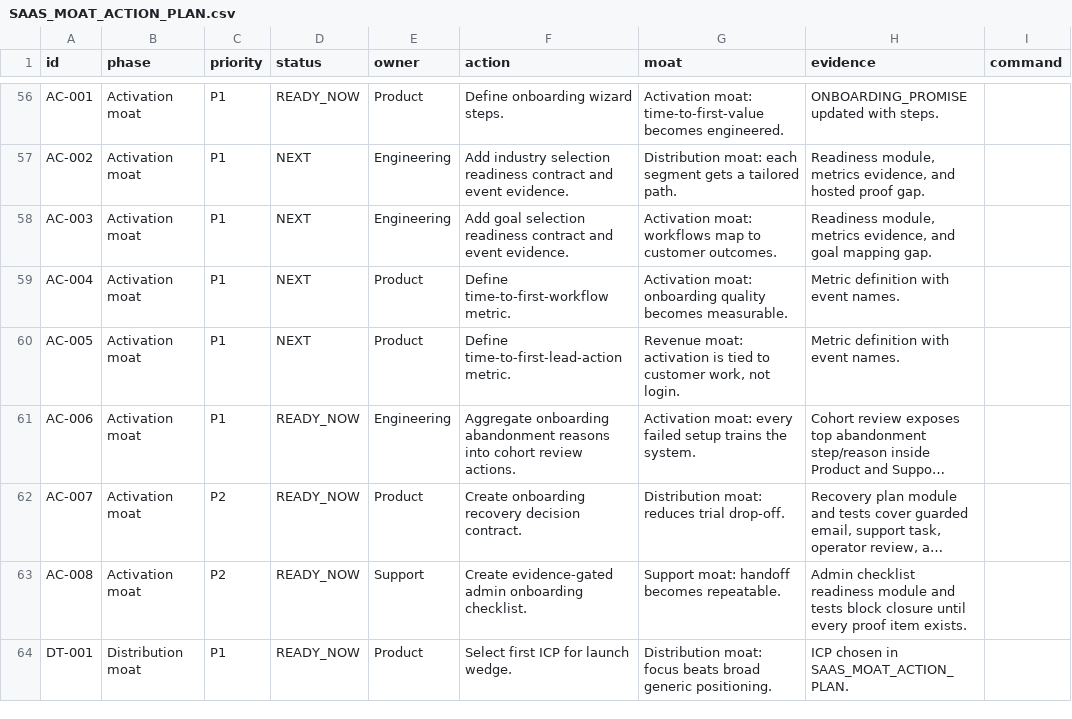
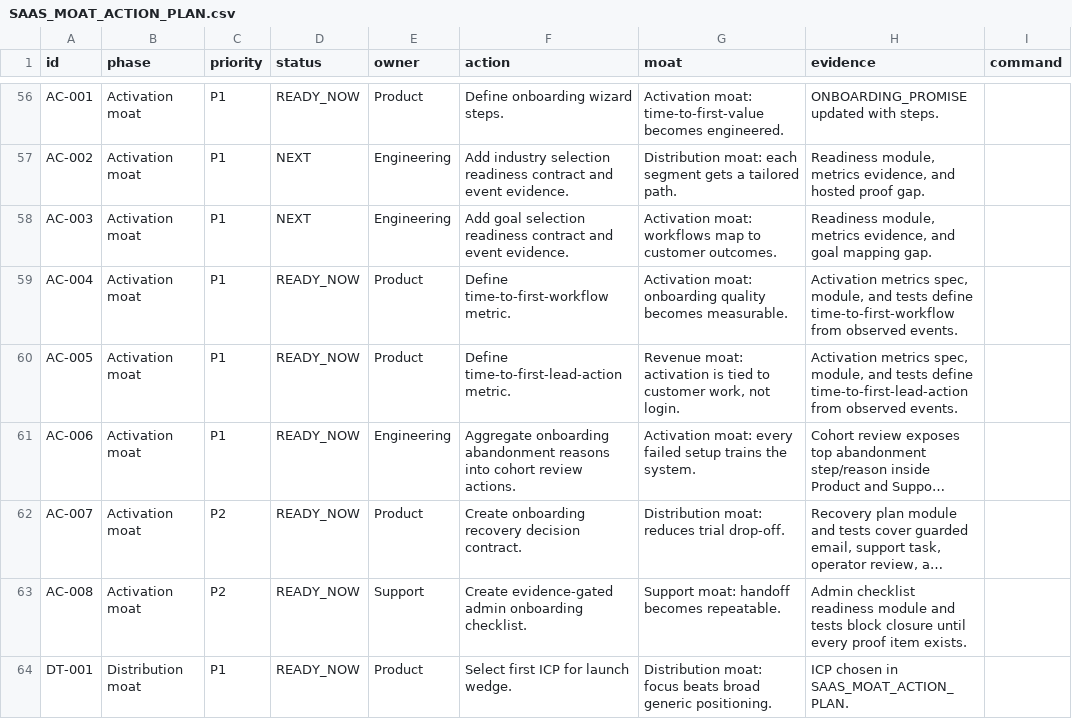
Before and after one commit to ramymortada-cpu/Fnnlr, a CSV file: docs/SAAS_MOAT_ACTION_PLAN.csv, drawn as a sheet; only a part is shown, gaps mark what is left out; long unchanged cells end in …; the diff names each change by its address in the sheet, - before the commit and + after, or states it on an @@ line.

Commit message:
Mark activation metrics readiness complete

```diff
--- a/docs/SAAS_MOAT_ACTION_PLAN.csv
+++ b/docs/SAAS_MOAT_ACTION_PLAN.csv
-D59:D60 (status): NEXT
+D59:D60 (status): READY_NOW
-H59 (evidence): Metric definition with event names.
+H59 (evidence): Activation metrics spec, module, and tests define time-to-first-workflow from observed events.
-H60 (evidence): Metric definition with event names.
+H60 (evidence): Activation metrics spec, module, and tests define time-to-first-lead-action from observed events.
```
Also changed, not shown: 4 other files.
